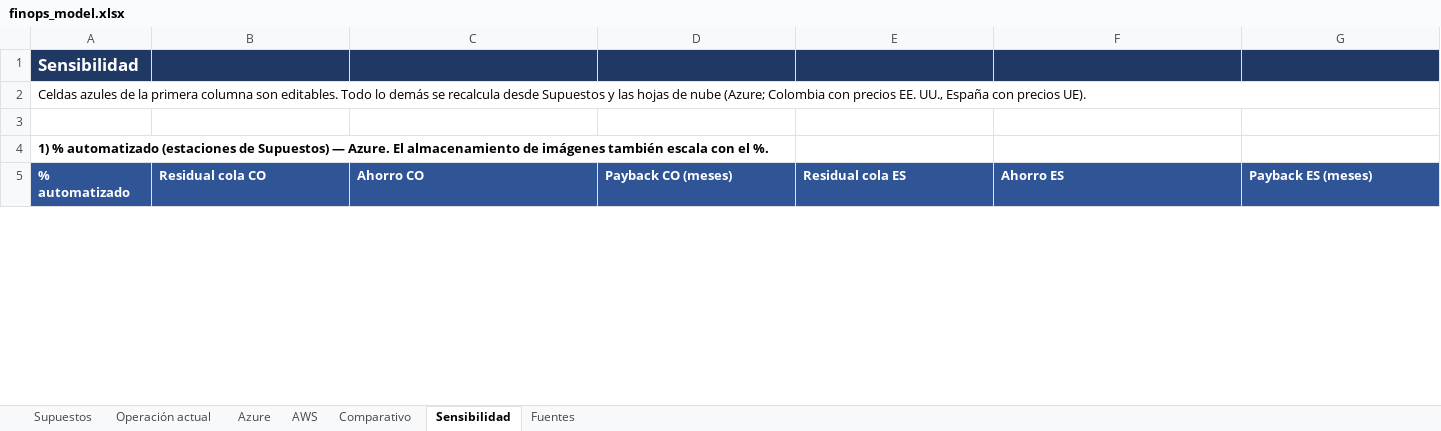
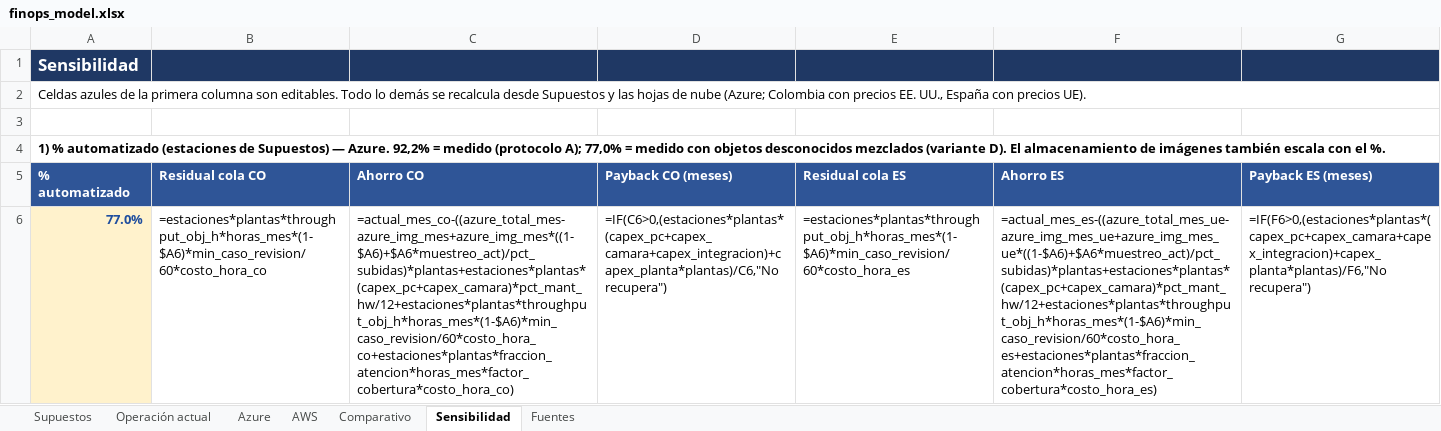
Before and after one commit to Looocust/planta-vision-ia, an Excel workbook: docs/cloud/finops_model.xlsx, sheet Sensibilidad, drawn as a sheet; only a part is shown; values as stored, in another font and other column widths than the file's, no borders; formulas without a stored value are shown as written; the diff covers the shown part only; the diff names each change by its address in the sheet, - before the commit and + after, or states it on an @@ line.

```diff
--- a/docs/cloud/finops_model.xlsx (sheet Sensibilidad)
+++ b/docs/cloud/finops_model.xlsx (sheet Sensibilidad)
-A4: …— Azure. El almacenamiento…
+A4: …— Azure. 92,2% = medido (protocolo A); 77,0% = medido con objetos desconocidos mezclados (variante D). El almacenamiento…
+row 6: 77.0% | =estaciones*plantas*throughput_obj_h*horas_mes*(1-$A6)*min_caso_revision/60*costo_hora_co | =actual_mes_co-((azure_total_mes-azure_img_mes+azure_img_mes*((1-$A6)+$A6*muestreo_act)/pct_subidas)*plantas+estaciones*plantas*(capex_pc+capex_camara)*pct_mant_hw/12+estaciones*plantas*throughput_obj_h*horas_mes*(1-$A6)*min_caso_revision/60*costo_hora_co+estaciones*plantas*fraccion_atencion*horas_mes*factor_cobertura*costo_hora_co) | =IF(C6>0,(estaciones*plantas*(capex_pc+capex_camara+capex_integracion)+capex_planta*plantas)/C6,"No recupera") | =estaciones*plantas*throughput_obj_h*horas_mes*(1-$A6)*min_caso_revision/60*costo_hora_es | =actual_mes_es-((azure_total_mes_ue-azure_img_mes_ue+azure_img_mes_ue*((1-$A6)+$A6*muestreo_act)/pct_subidas)*plantas+estaciones*plantas*(capex_pc+capex_camara)*pct_mant_hw/12+estaciones*plantas*throughput_obj_h*horas_mes*(1-$A6)*min_caso_revision/60*costo_hora_es+estaciones*plantas*fraccion_atencion*horas_mes*factor_cobertura*costo_hora_es) | =IF(F6>0,(estaciones*plantas*(capex_pc+capex_camara+capex_integracion)+capex_planta*plantas)/F6,"No recupera")
```
Also changed, not shown: 1 added row and 61 edited cells elsewhere in this sheet, sheet Comparativo, sheet Supuestos, 5 other files.
